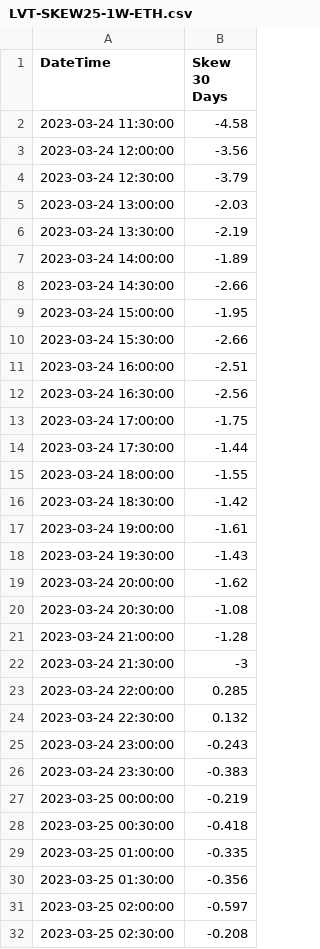
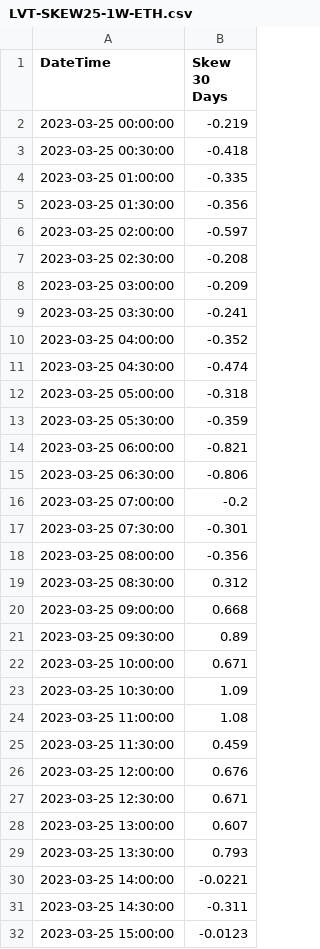
Before and after one commit to gmurra11/trading, a CSV file: data-skew/LVT-SKEW25-1W-ETH.csv, drawn as a sheet; only a part is shown; the shorter side is filled out with more unchanged rows; the diff covers the shown part only.

```diff
--- a/data-skew/LVT-SKEW25-1W-ETH.csv
+++ b/data-skew/LVT-SKEW25-1W-ETH.csv
@@ -1,27 +1,2 @@
 "DateTime","Skew 30 Days"
-"2023-03-24 11:30:00",-4.58
-"2023-03-24 12:00:00",-3.56
-"2023-03-24 12:30:00",-3.79
-"2023-03-24 13:00:00",-2.03
-"2023-03-24 13:30:00",-2.19
-"2023-03-24 14:00:00",-1.89
-"2023-03-24 14:30:00",-2.66
-"2023-03-24 15:00:00",-1.95
-"2023-03-24 15:30:00",-2.66
-"2023-03-24 16:00:00",-2.51
-"2023-03-24 16:30:00",-2.56
-"2023-03-24 17:00:00",-1.75
-"2023-03-24 17:30:00",-1.44
-"2023-03-24 18:00:00",-1.55
-"2023-03-24 18:30:00",-1.42
-"2023-03-24 19:00:00",-1.61
-"2023-03-24 19:30:00",-1.43
-"2023-03-24 20:00:00",-1.62
-"2023-03-24 20:30:00",-1.08
-"2023-03-24 21:00:00",-1.28
-"2023-03-24 21:30:00",-3
-"2023-03-24 22:00:00",0.285
-"2023-03-24 22:30:00",0.132
-"2023-03-24 23:00:00",-0.243
-"2023-03-24 23:30:00",-0.383
 "2023-03-25 00:00:00",-0.219
```
Also changed, not shown: 55 added rows elsewhere in this file, data-skew/LVT-SKEW25-1D-BTC.csv, data-skew/LVT-SKEW25-1D-ETH.csv, 22 other files.
